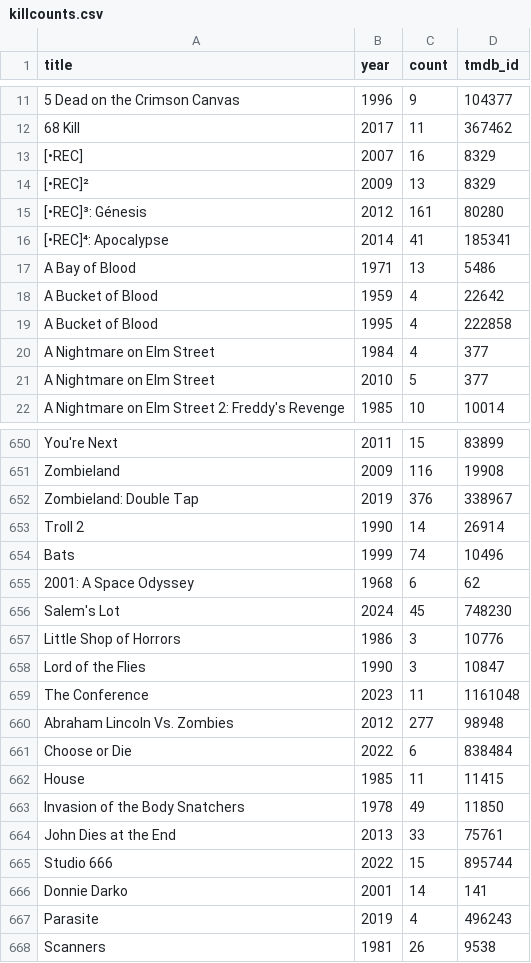
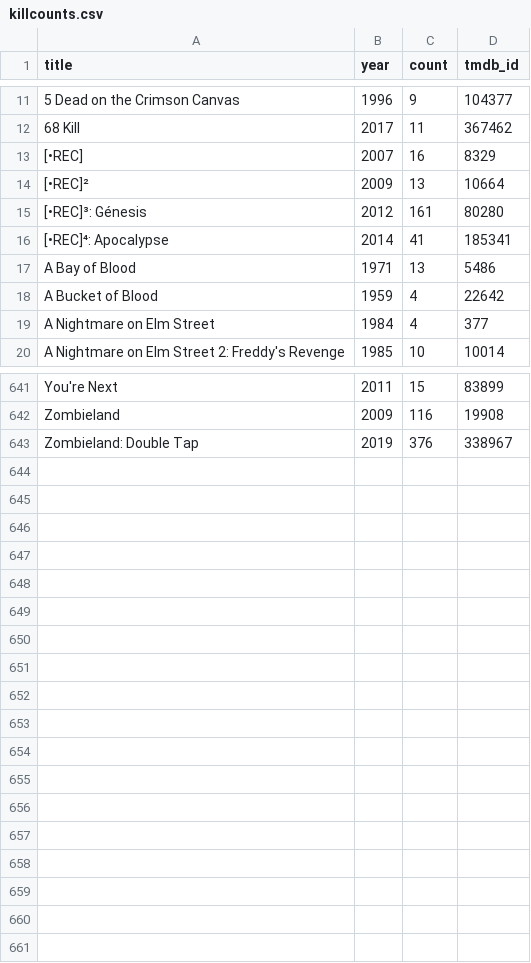
Before and after one commit to Enggal350/Kill-Count, a CSV file: killcounts.csv, drawn as a sheet; only a part is shown, gaps mark what is left out; the diff covers the shown part only.

```diff
--- a/killcounts.csv
+++ b/killcounts.csv
@@ -13,3 +13,3 @@ title,year,count,tmdb_id
 [•REC],2007,16,8329
-[•REC]²,2009,13,8329
+[•REC]²,2009,13,10664
 [•REC]³: Génesis,2012,161,80280
@@ -18,5 +18,3 @@ A Bay of Blood,1971,13,5486
 A Bucket of Blood,1959,4,22642
-A Bucket of Blood,1995,4,222858
 A Nightmare on Elm Street,1984,4,377
-A Nightmare on Elm Street,2010,5,377
 A Nightmare on Elm Street 2: Freddy's Revenge,1985,10,10014
@@ -652,17 +643 @@ Zombieland,2009,116,19908
 Zombieland: Double Tap,2019,376,338967
-Troll 2,1990,14,26914
-Bats,1999,74,10496
-2001: A Space Odyssey,1968,6,62
-Salem's Lot,2024,45,748230
-Little Shop of Horrors,1986,3,10776
-Lord of the Flies,1990,3,10847
-The Conference,2023,11,1161048
-Abraham Lincoln Vs. Zombies,2012,277,98948
-Choose or Die,2022,6,838484
-House,1985,11,11415
-Invasion of the Body Snatchers,1978,49,11850
-John Dies at the End,2013,33,75761
-Studio 666,2022,15,895744
-Donnie Darko,2001,14,141
-Parasite,2019,4,496243
-Scanners,1981,26,9538
```
Also changed, not shown: 7 removed rows and 3 edited cells elsewhere in this file.
